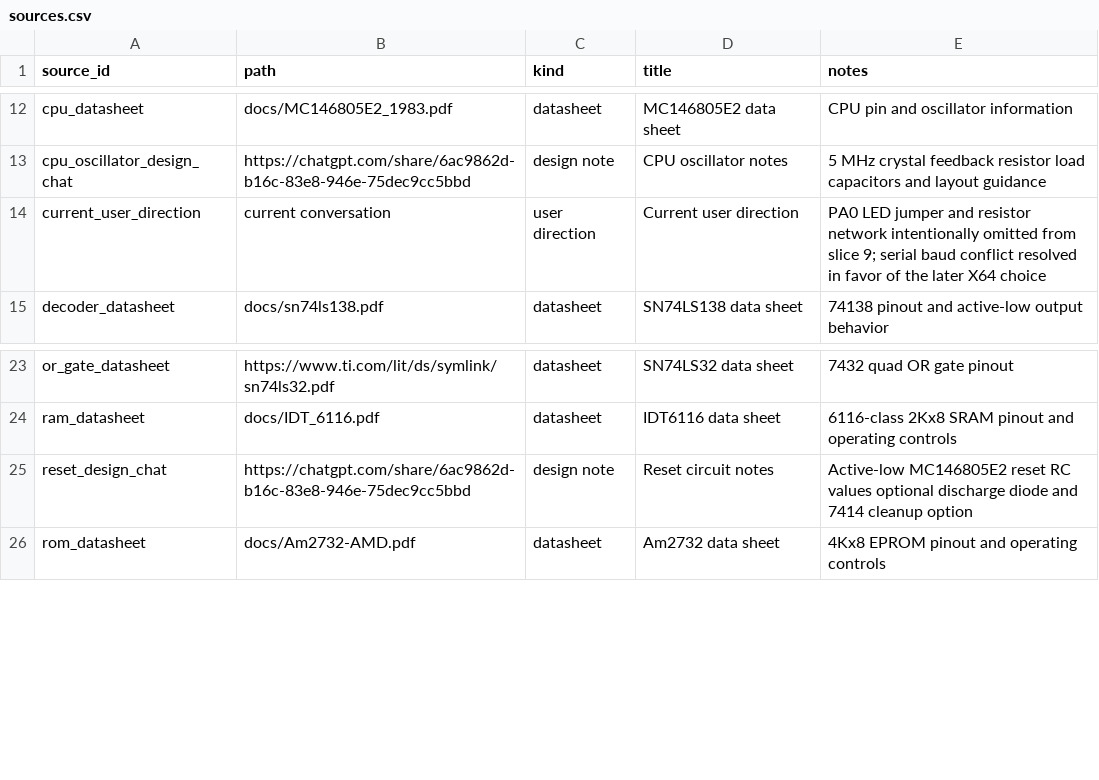
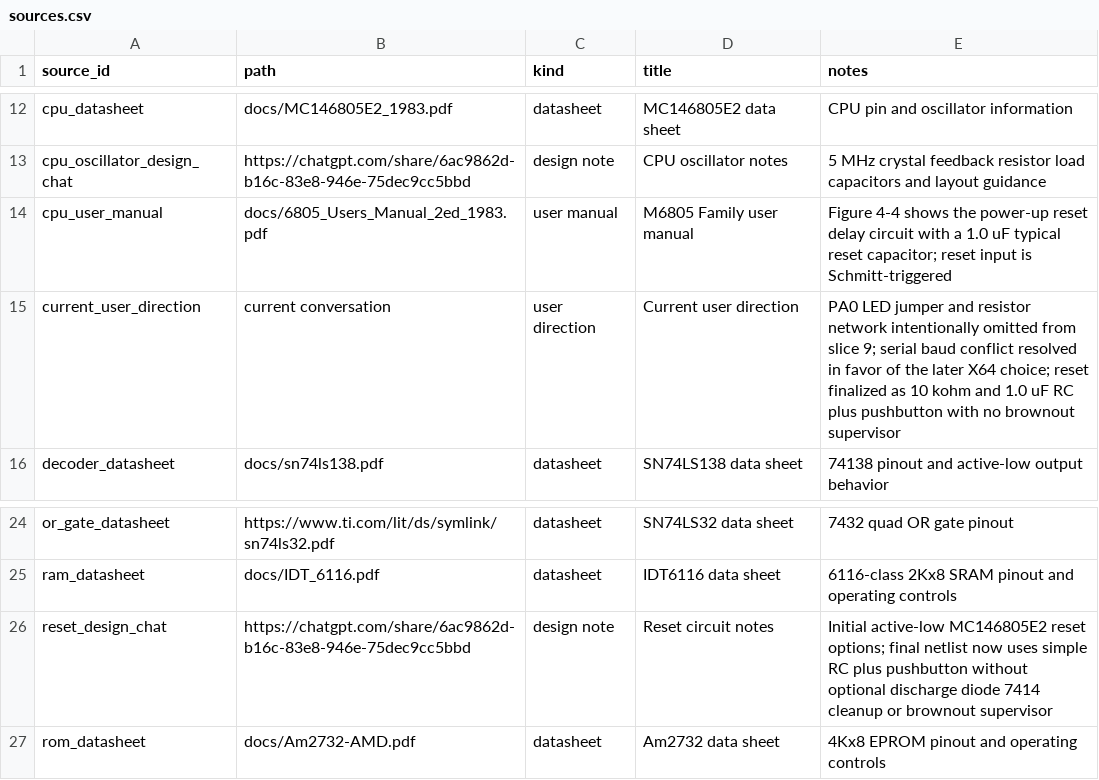
Before and after one commit to LegalizeAdulthood/6805_SBC, a CSV file: design/netlist/sources.csv, drawn as a sheet; only a part is shown, gaps mark what is left out.

Commit message:
Record finalized RC reset circuit
Capture the settled reset design in the netlist staging CSVs: a 10 kohm
pull-up to 5V0, a 1.0 uF reset capacitor to ground, and a normally-open
reset pushbutton to ground.

Mark brownout supervision and buffered cleanup as intentionally omitted for
this hobbyist SBC design, cite the 6805 user manual reset example, and remove
the previously staged optional reset discharge diode.

```diff
--- a/design/netlist/sources.csv
+++ b/design/netlist/sources.csv
@@ -13,3 +13,4 @@ cpu_datasheet,docs/MC146805E2_1983.pdf,datasheet,MC146805E2 data sheet,CPU pin a
 cpu_oscillator_design_chat,https://chatgpt.com/share/6ac9862d-b16c-83e8-946e-75dec9cc5bbd,design note,CPU oscillator notes,5 MHz crystal feedback resistor load capacitors and layout guidance
-current_user_direction,current conversation,user direction,Current user direction,PA0 LED jumper and resistor network intentionally omitted from slice 9; serial baud conflict resolved in favor of the later X64 choice
+cpu_user_manual,docs/6805_Users_Manual_2ed_1983.pdf,user manual,M6805 Family user manual,Figure 4-4 shows the power-up reset delay circuit with a 1.0 uF typical reset capacitor; reset input is Schmitt-triggered
+current_user_direction,current conversation,user direction,Current user direction,PA0 LED jumper and resistor network intentionally omitted from slice 9; serial baud conflict resolved in favor of the later X64 choice; reset finalized as 10 kohm and 1.0 uF RC plus pushbutton with no brownout supervisor
 decoder_datasheet,docs/sn74ls138.pdf,datasheet,SN74LS138 data sheet,74138 pinout and active-low output behavior
@@ -24,3 +25,3 @@ or_gate_datasheet,https://www.ti.com/lit/ds/symlink/sn74ls32.pdf,datasheet,SN74L
 ram_datasheet,docs/IDT_6116.pdf,datasheet,IDT6116 data sheet,6116-class 2Kx8 SRAM pinout and operating controls
-reset_design_chat,https://chatgpt.com/share/6ac9862d-b16c-83e8-946e-75dec9cc5bbd,design note,Reset circuit notes,Active-low MC146805E2 reset RC values optional discharge diode and 7414 cleanup option
+reset_design_chat,https://chatgpt.com/share/6ac9862d-b16c-83e8-946e-75dec9cc5bbd,design note,Reset circuit notes,Initial active-low MC146805E2 reset options; final netlist now uses simple RC plus pushbutton without optional discharge diode 7414 cleanup or brownout supervisor
 rom_datasheet,docs/Am2732-AMD.pdf,datasheet,Am2732 data sheet,4Kx8 EPROM pinout and operating controls
```
Also changed, not shown: design/netlist/components.csv, design/netlist/connections.csv, 3 other files.
